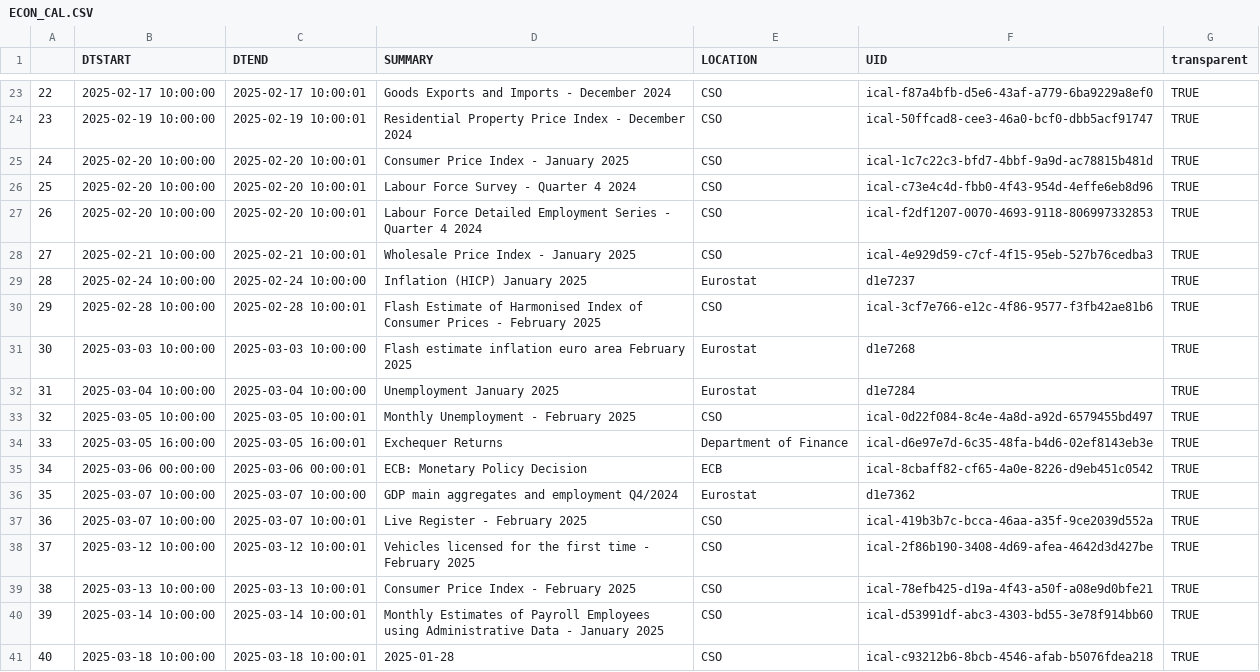
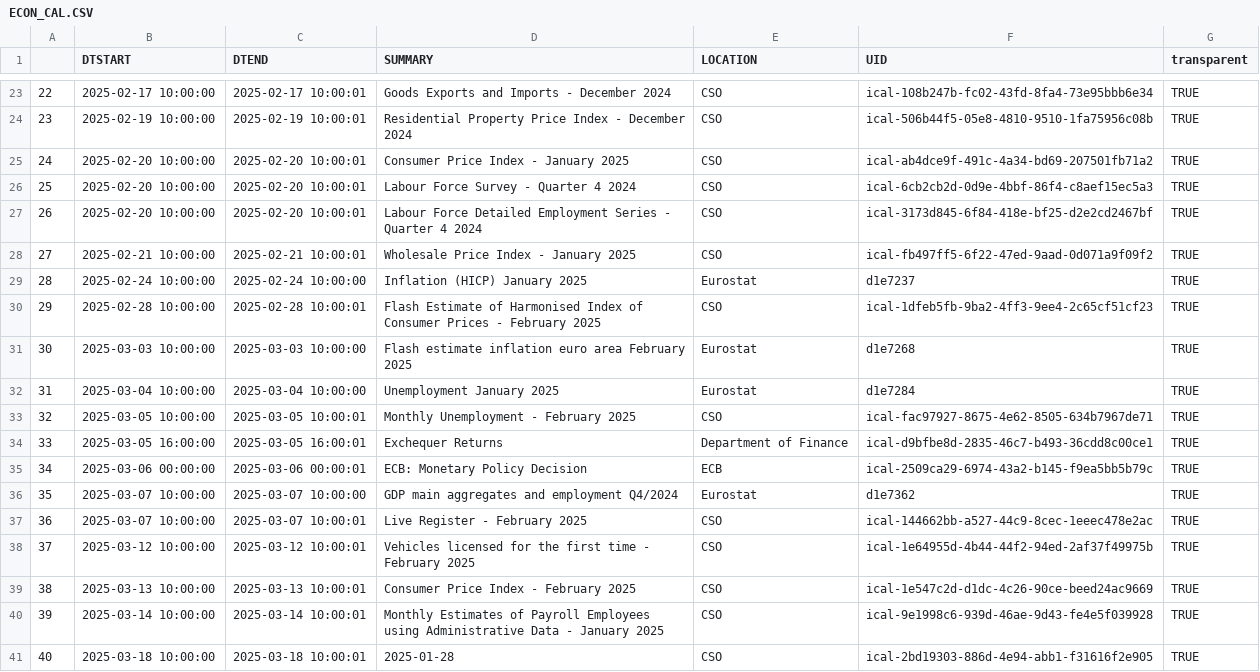
Before and after one commit to mflanagan201/gcal_auto, a CSV file: ECON_CAL.CSV, drawn as a sheet; only a part is shown, gaps mark what is left out; the diff covers the shown part only.

```diff
--- a/ECON_CAL.CSV
+++ b/ECON_CAL.CSV
@@ -23,19 +23,19 @@
-"22","2025-02-17 10:00:00","2025-02-17 10:00:01","Goods Exports and Imports -  December 2024","CSO","ical-f87a4bfb-d5e6-43af-a779-6ba9229a8ef0","TRUE"
-"23","2025-02-19 10:00:00","2025-02-19 10:00:01","Residential Property Price Index -  December 2024","CSO","ical-50ffcad8-cee3-46a0-bcf0-dbb5acf91747","TRUE"
-"24","2025-02-20 10:00:00","2025-02-20 10:00:01","Consumer Price Index -  January 2025","CSO","ical-1c7c22c3-bfd7-4bbf-9a9d-ac78815b481d","TRUE"
-"25","2025-02-20 10:00:00","2025-02-20 10:00:01","Labour Force Survey -  Quarter 4 2024","CSO","ical-c73e4c4d-fbb0-4f43-954d-4effe6eb8d96","TRUE"
-"26","2025-02-20 10:00:00","2025-02-20 10:00:01","Labour Force Detailed Employment Series -  Quarter 4 2024","CSO","ical-f2df1207-0070-4693-9118-806997332853","TRUE"
-"27","2025-02-21 10:00:00","2025-02-21 10:00:01","Wholesale Price Index -  January 2025","CSO","ical-4e929d59-c7cf-4f15-95eb-527b76cedba3","TRUE"
+"22","2025-02-17 10:00:00","2025-02-17 10:00:01","Goods Exports and Imports -  December 2024","CSO","ical-108b247b-fc02-43fd-8fa4-73e95bbb6e34","TRUE"
+"23","2025-02-19 10:00:00","2025-02-19 10:00:01","Residential Property Price Index -  December 2024","CSO","ical-506b44f5-05e8-4810-9510-1fa75956c08b","TRUE"
+"24","2025-02-20 10:00:00","2025-02-20 10:00:01","Consumer Price Index -  January 2025","CSO","ical-ab4dce9f-491c-4a34-bd69-207501fb71a2","TRUE"
+"25","2025-02-20 10:00:00","2025-02-20 10:00:01","Labour Force Survey -  Quarter 4 2024","CSO","ical-6cb2cb2d-0d9e-4bbf-86f4-c8aef15ec5a3","TRUE"
+"26","2025-02-20 10:00:00","2025-02-20 10:00:01","Labour Force Detailed Employment Series -  Quarter 4 2024","CSO","ical-3173d845-6f84-418e-bf25-d2e2cd2467bf","TRUE"
+"27","2025-02-21 10:00:00","2025-02-21 10:00:01","Wholesale Price Index -  January 2025","CSO","ical-fb497ff5-6f22-47ed-9aad-0d071a9f09f2","TRUE"
 "28","2025-02-24 10:00:00","2025-02-24 10:00:00","Inflation (HICP) January 2025","Eurostat","d1e7237","TRUE"
-"29","2025-02-28 10:00:00","2025-02-28 10:00:01","Flash Estimate of Harmonised Index of Consumer Prices -  February 2025","CSO","ical-3cf7e766-e12c-4f86-9577-f3fb42ae81b6","TRUE"
+"29","2025-02-28 10:00:00","2025-02-28 10:00:01","Flash Estimate of Harmonised Index of Consumer Prices -  February 2025","CSO","ical-1dfeb5fb-9ba2-4ff3-9ee4-2c65cf51cf23","TRUE"
 "30","2025-03-03 10:00:00","2025-03-03 10:00:00","Flash estimate inflation euro area February 2025","Eurostat","d1e7268","TRUE"
 "31","2025-03-04 10:00:00","2025-03-04 10:00:00","Unemployment January 2025","Eurostat","d1e7284","TRUE"
-"32","2025-03-05 10:00:00","2025-03-05 10:00:01","Monthly Unemployment -  February 2025","CSO","ical-0d22f084-8c4e-4a8d-a92d-6579455bd497","TRUE"
-"33","2025-03-05 16:00:00","2025-03-05 16:00:01","Exchequer Returns","Department of Finance","ical-d6e97e7d-6c35-48fa-b4d6-02ef8143eb3e","TRUE"
-"34","2025-03-06 00:00:00","2025-03-06 00:00:01","ECB: Monetary Policy Decision","ECB","ical-8cbaff82-cf65-4a0e-8226-d9eb451c0542","TRUE"
+"32","2025-03-05 10:00:00","2025-03-05 10:00:01","Monthly Unemployment -  February 2025","CSO","ical-fac97927-8675-4e62-8505-634b7967de71","TRUE"
+"33","2025-03-05 16:00:00","2025-03-05 16:00:01","Exchequer Returns","Department of Finance","ical-d9bfbe8d-2835-46c7-b493-36cdd8c00ce1","TRUE"
+"34","2025-03-06 00:00:00","2025-03-06 00:00:01","ECB: Monetary Policy Decision","ECB","ical-2509ca29-6974-43a2-b145-f9ea5bb5b79c","TRUE"
 "35","2025-03-07 10:00:00","2025-03-07 10:00:00","GDP main aggregates and employment Q4/2024","Eurostat","d1e7362","TRUE"
-"36","2025-03-07 10:00:00","2025-03-07 10:00:01","Live Register -  February 2025","CSO","ical-419b3b7c-bcca-46aa-a35f-9ce2039d552a","TRUE"
-"37","2025-03-12 10:00:00","2025-03-12 10:00:01","Vehicles licensed for the first time -  February 2025","CSO","ical-2f86b190-3408-4d69-afea-4642d3d427be","TRUE"
-"38","2025-03-13 10:00:00","2025-03-13 10:00:01","Consumer Price Index -  February 2025","CSO","ical-78efb425-d19a-4f43-a50f-a08e9d0bfe21","TRUE"
-"39","2025-03-14 10:00:00","2025-03-14 10:00:01","Monthly Estimates of Payroll Employees using Administrative Data -  January 2025","CSO","ical-d53991df-abc3-4303-bd55-3e78f914bb60","TRUE"
-"40","2025-03-18 10:00:00","2025-03-18 10:00:01","2025-01-28","CSO","ical-c93212b6-8bcb-4546-afab-b5076fdea218","TRUE"
+"36","2025-03-07 10:00:00","2025-03-07 10:00:01","Live Register -  February 2025","CSO","ical-144662bb-a527-44c9-8cec-1eeec478e2ac","TRUE"
+"37","2025-03-12 10:00:00","2025-03-12 10:00:01","Vehicles licensed for the first time -  February 2025","CSO","ical-1e64955d-4b44-44f2-94ed-2af37f49975b","TRUE"
+"38","2025-03-13 10:00:00","2025-03-13 10:00:01","Consumer Price Index -  February 2025","CSO","ical-1e547c2d-d1dc-4c26-90ce-beed24ac9669","TRUE"
+"39","2025-03-14 10:00:00","2025-03-14 10:00:01","Monthly Estimates of Payroll Employees using Administrative Data -  January 2025","CSO","ical-9e1998c6-939d-46ae-9d43-fe4e5f039928","TRUE"
+"40","2025-03-18 10:00:00","2025-03-18 10:00:01","2025-01-28","CSO","ical-2bd19303-886d-4e94-abb1-f31616f2e905","TRUE"
```
Also changed, not shown: 32 edited cells elsewhere in this file.
